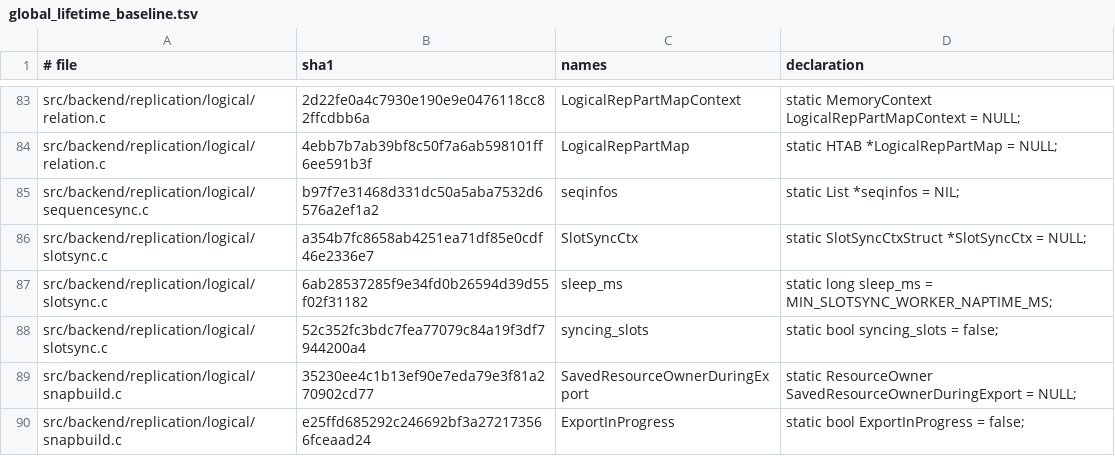
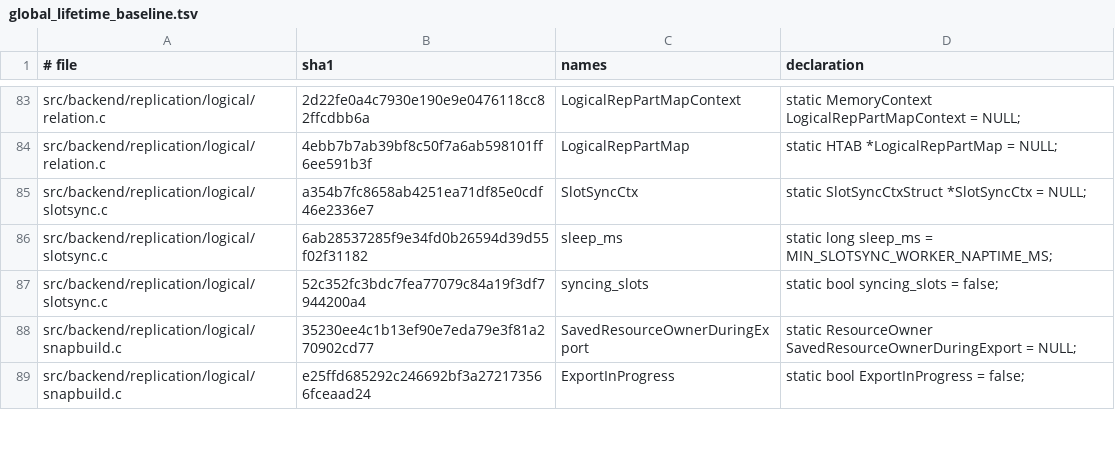
Before and after one commit to gburd/postgres, a TSV file: src/tools/global_lifetime/global_lifetime_baseline.tsv, drawn as a sheet; only a part is shown, gaps mark what is left out.

Commit message:
Classify logical sequence sync state

```diff
--- a/src/tools/global_lifetime/global_lifetime_baseline.tsv
+++ b/src/tools/global_lifetime/global_lifetime_baseline.tsv
@@ -84,3 +84,2 @@ src/backend/replication/logical/relation.c	2d22fe0a4c7930e190e9e0476118cc82ffcdb
 src/backend/replication/logical/relation.c	4ebb7b7ab39bf8c50f7a6ab598101ff6ee591b3f	LogicalRepPartMap	static HTAB *LogicalRepPartMap = NULL;
-src/backend/replication/logical/sequencesync.c	b97f7e31468d331dc50a5aba7532d6576a2ef1a2	seqinfos	static List *seqinfos = NIL;
 src/backend/replication/logical/slotsync.c	a354b7fc8658ab4251ea71df85e0cdf46e2336e7	SlotSyncCtx	static SlotSyncCtxStruct *SlotSyncCtx = NULL;
```
Also changed, not shown: 2 other files.
